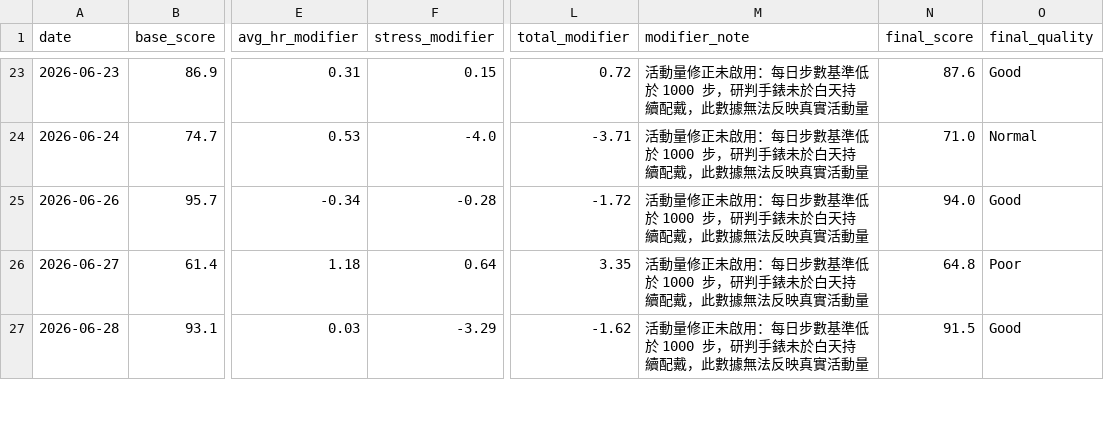
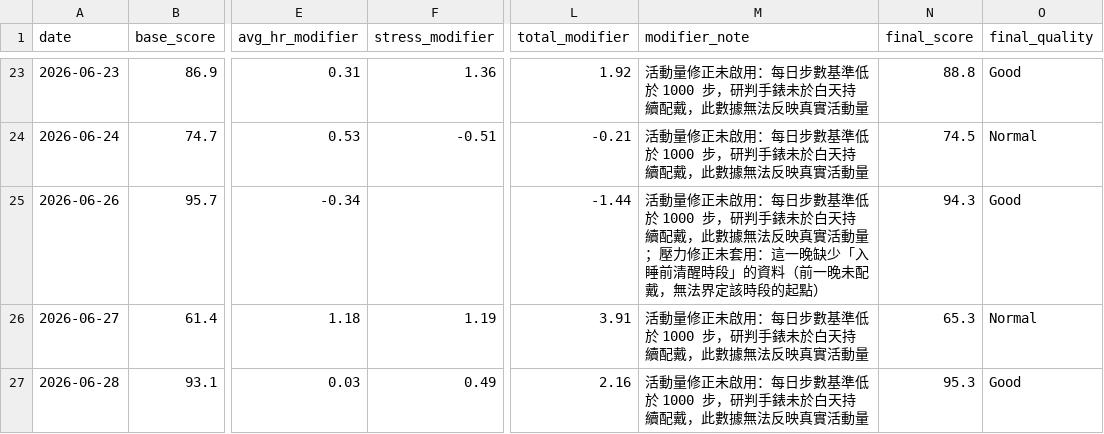
Before and after one commit to Nathan-0227/Sonnap-Project, a CSV file: garmin/data/garmin_sleep_quality_final.csv, drawn as a sheet; only a part is shown, gaps mark what is left out; the diff covers the shown part only; the diff names each change by its address in the sheet, - before the commit and + after, or states it on an @@ line.

```diff
--- a/garmin/data/garmin_sleep_quality_final.csv
+++ b/garmin/data/garmin_sleep_quality_final.csv
-F23 (stress_modifier): 0.15
+F23 (stress_modifier): 1.36
-L23 (total_modifier): 0.72
+L23 (total_modifier): 1.92
-N23 (final_score): 87.6
+N23 (final_score): 88.8
-F24 (stress_modifier): -4.0
+F24 (stress_modifier): -0.51
-L24 (total_modifier): -3.71
+L24 (total_modifier): -0.21
-N24 (final_score): 71.0
+N24 (final_score): 74.5
-F25 (stress_modifier): -0.28
+F25 (stress_modifier): (empty)
-L25 (total_modifier): -1.72
+L25 (total_modifier): -1.44
-M25 (modifier_note): …實活動量
+M25 (modifier_note): …實活動量；壓力修正未套用：這一晚缺少「入睡前清醒時段」的資料（前一晚未配戴，無法界定該時段的起點）
-N25 (final_score): 94.0
+N25 (final_score): 94.3
-F26 (stress_modifier): 0.64
+F26 (stress_modifier): 1.19
-L26 (total_modifier): 3.35
+L26 (total_modifier): 3.91
-N26 (final_score): 64.8
+N26 (final_score): 65.3
-O26 (final_quality): Poor
+O26 (final_quality): Normal
-F27 (stress_modifier): -3.29
+F27 (stress_modifier): 0.49
-L27 (total_modifier): -1.62
+L27 (total_modifier): 2.16
-N27 (final_score): 91.5
+N27 (final_score): 95.3
```
Also changed, not shown: 105 edited cells elsewhere in this file, garmin/data/garmin_sleep_summary.csv, 6 other files.
